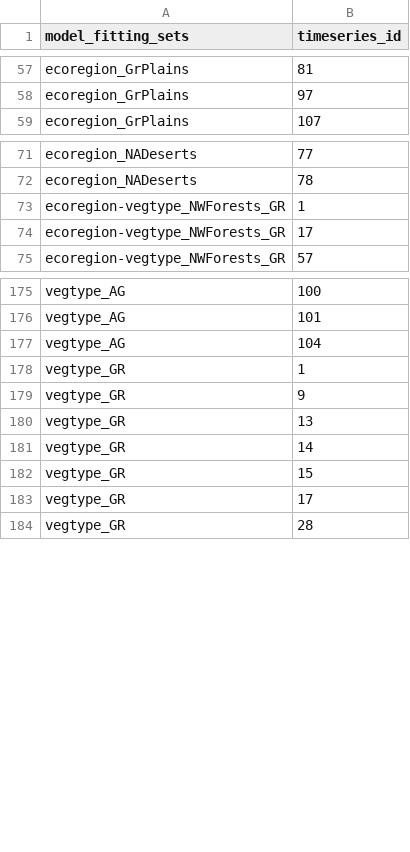
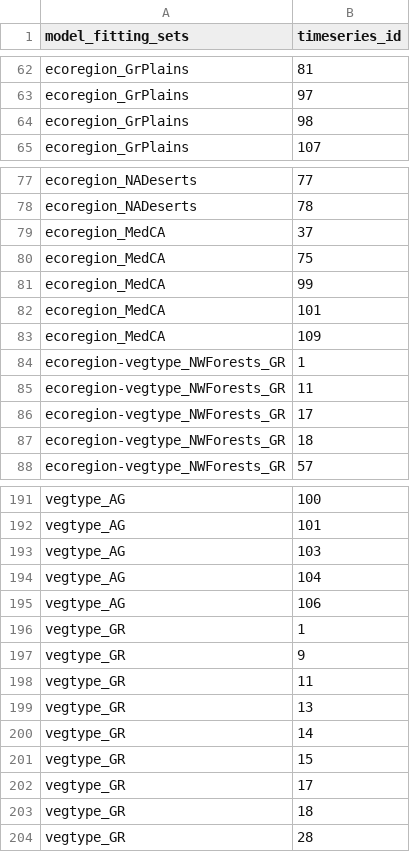
Before and after one commit to sdtaylor/PhenograssReplication, a CSV file: model_fitting_set_info/fitting_set_assignments.csv, drawn as a sheet; only a part is shown, gaps mark what is left out; the diff covers the shown part only.

Commit message:
put new sites into fitting set info
sites added on 7-April-2020 in 2de92875f7bdeaff7515a74c79a3b9e9478c8f2a
were not actually utilized in modeling building because the model
fitting sets were not updated.

```diff
--- a/model_fitting_set_info/fitting_set_assignments.csv
+++ b/model_fitting_set_info/fitting_set_assignments.csv
@@ -58,2 +63,3 @@ ecoregion_GrPlains,81
 ecoregion_GrPlains,97
+ecoregion_GrPlains,98
 ecoregion_GrPlains,107
@@ -72,4 +78,11 @@ ecoregion_NADeserts,77
 ecoregion_NADeserts,78
+ecoregion_MedCA,37
+ecoregion_MedCA,75
+ecoregion_MedCA,99
+ecoregion_MedCA,101
+ecoregion_MedCA,109
 ecoregion-vegtype_NWForests_GR,1
+ecoregion-vegtype_NWForests_GR,11
 ecoregion-vegtype_NWForests_GR,17
+ecoregion-vegtype_NWForests_GR,18
 ecoregion-vegtype_NWForests_GR,57
@@ -176,5 +192,8 @@ vegtype_AG,100
 vegtype_AG,101
+vegtype_AG,103
 vegtype_AG,104
+vegtype_AG,106
 vegtype_GR,1
 vegtype_GR,9
+vegtype_GR,11
 vegtype_GR,13
@@ -183,2 +202,3 @@ vegtype_GR,15
 vegtype_GR,17
+vegtype_GR,18
 vegtype_GR,28
```
Also changed, not shown: 18 added rows elsewhere in this file, model_fitting_set_info/fitting_sets.csv.
